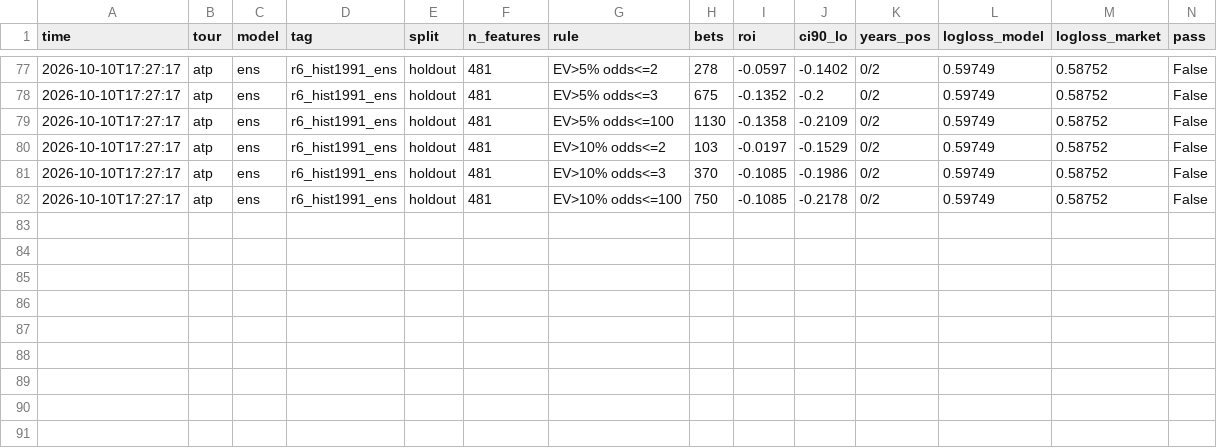
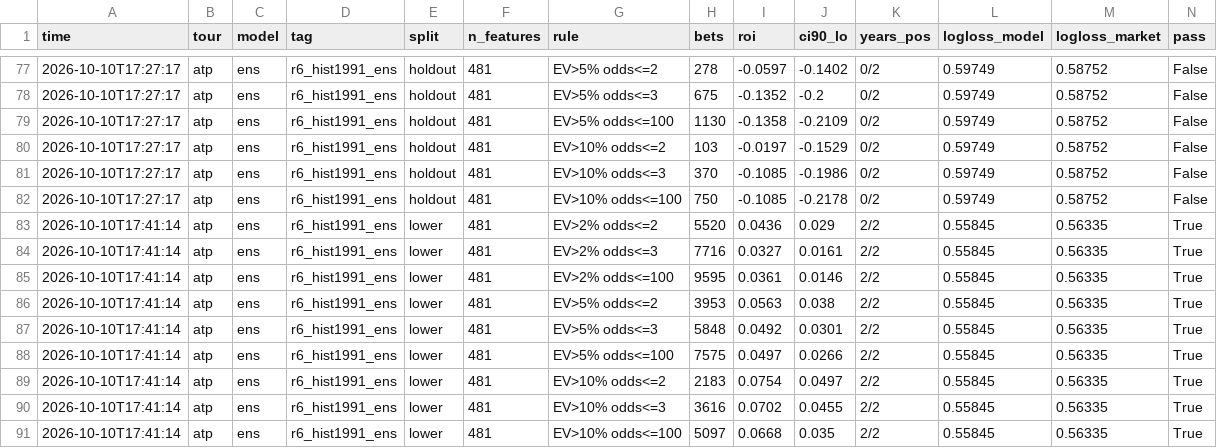
Before and after one commit to andreja69420/pantasocial, a CSV file: research/tennis-ml/experiments.csv, drawn as a sheet; only a part is shown, gaps mark what is left out; the diff names each change by its address in the sheet, - before the commit and + after, or states it on an @@ line.

```diff
--- a/research/tennis-ml/experiments.csv
+++ b/research/tennis-ml/experiments.csv
+row 83: 2026-10-10T17:41:14 | atp | ens | r6_hist1991_ens | lower | 481 | EV>2% odds<=2 | 5520 | 0.0436 | 0.029 | 2/2 | 0.55845 | 0.56335 | True
+row 84: 2026-10-10T17:41:14 | atp | ens | r6_hist1991_ens | lower | 481 | EV>2% odds<=3 | 7716 | 0.0327 | 0.0161 | 2/2 | 0.55845 | 0.56335 | True
+row 85: 2026-10-10T17:41:14 | atp | ens | r6_hist1991_ens | lower | 481 | EV>2% odds<=100 | 9595 | 0.0361 | 0.0146 | 2/2 | 0.55845 | 0.56335 | True
+row 86: 2026-10-10T17:41:14 | atp | ens | r6_hist1991_ens | lower | 481 | EV>5% odds<=2 | 3953 | 0.0563 | 0.038 | 2/2 | 0.55845 | 0.56335 | True
+row 87: 2026-10-10T17:41:14 | atp | ens | r6_hist1991_ens | lower | 481 | EV>5% odds<=3 | 5848 | 0.0492 | 0.0301 | 2/2 | 0.55845 | 0.56335 | True
+row 88: 2026-10-10T17:41:14 | atp | ens | r6_hist1991_ens | lower | 481 | EV>5% odds<=100 | 7575 | 0.0497 | 0.0266 | 2/2 | 0.55845 | 0.56335 | True
+row 89: 2026-10-10T17:41:14 | atp | ens | r6_hist1991_ens | lower | 481 | EV>10% odds<=2 | 2183 | 0.0754 | 0.0497 | 2/2 | 0.55845 | 0.56335 | True
+row 90: 2026-10-10T17:41:14 | atp | ens | r6_hist1991_ens | lower | 481 | EV>10% odds<=3 | 3616 | 0.0702 | 0.0455 | 2/2 | 0.55845 | 0.56335 | True
+row 91: 2026-10-10T17:41:14 | atp | ens | r6_hist1991_ens | lower | 481 | EV>10% odds<=100 | 5097 | 0.0668 | 0.035 | 2/2 | 0.55845 | 0.56335 | True
```
Also changed, not shown: 2 other files.
